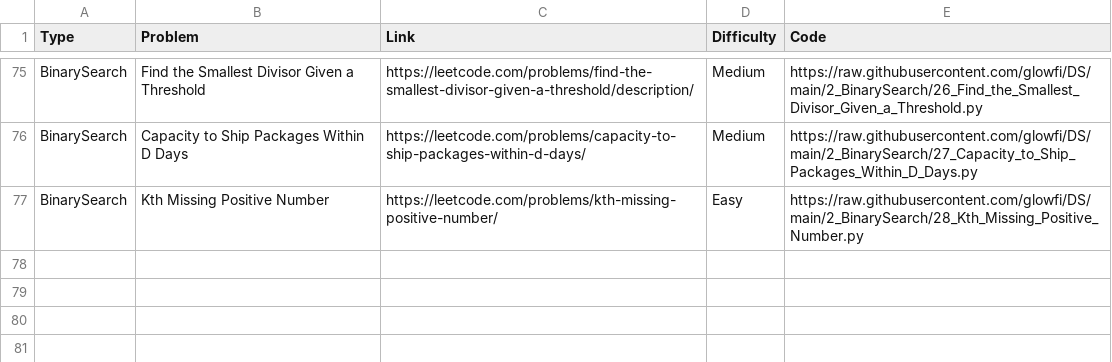
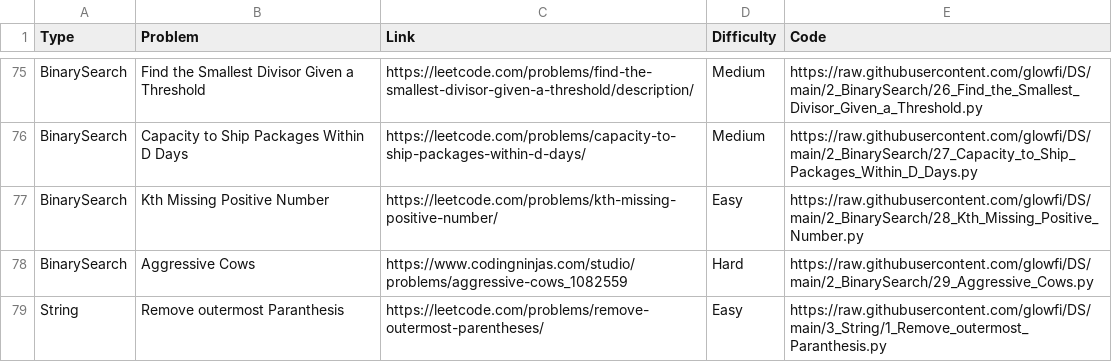
Before and after one commit to glowfi/DS, a CSV file: sheet.csv, drawn as a sheet; only a part is shown, gaps mark what is left out.

Commit message:
added string programs

```diff
--- a/sheet.csv
+++ b/sheet.csv
@@ -77 +77,3 @@ BinarySearch,Capacity to Ship Packages Within D Days,https://leetcode.com/proble
 BinarySearch,Kth Missing Positive Number,https://leetcode.com/problems/kth-missing-positive-number/, Easy,https://raw.githubusercontent.com/glowfi/DS/main/2_BinarySearch/28_Kth_Missing_Positive_Number.py
+BinarySearch,Aggressive Cows,https://www.codingninjas.com/studio/problems/aggressive-cows_1082559, Hard,https://raw.githubusercontent.com/glowfi/DS/main/2_BinarySearch/29_Aggressive_Cows.py
+String,Remove outermost Paranthesis,https://leetcode.com/problems/remove-outermost-parentheses/,Easy,https://raw.githubusercontent.com/glowfi/DS/main/3_String/1_Remove_outermost_Paranthesis.py
```
Also changed, not shown: 4 other files.
